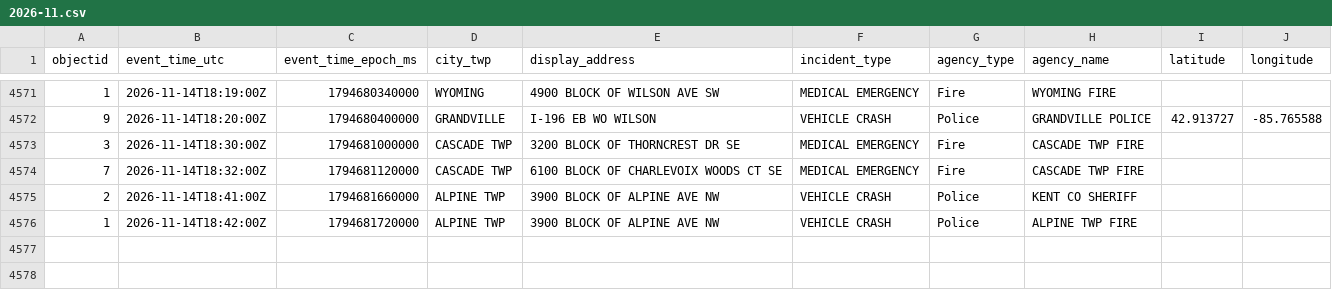
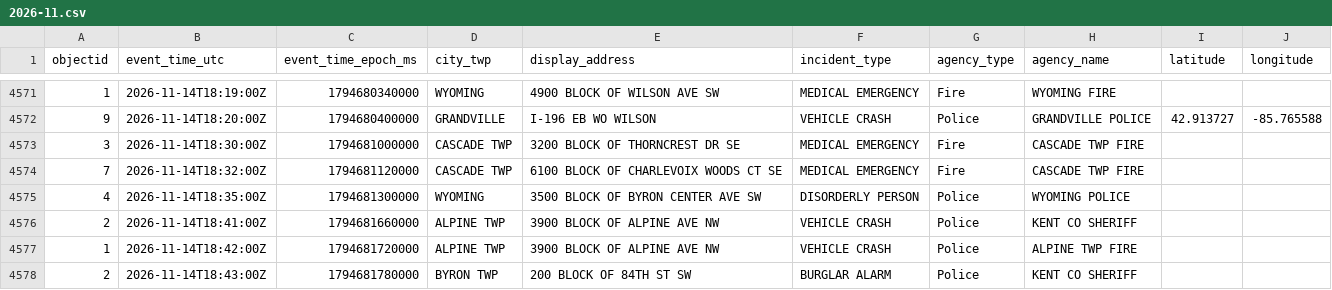
Before and after one commit to Cantica-Systems/kent-co-mi-dispatch, a CSV file: data/kent/2026-11.csv, drawn as a sheet; only a part is shown, gaps mark what is left out; the diff names each change by its address in the sheet, - before the commit and + after, or states it on an @@ line.

```diff
--- a/data/kent/2026-11.csv
+++ b/data/kent/2026-11.csv
+row 4575: 4 | 2026-11-14T18:35:00Z | 1794681300000 | WYOMING | 3500 BLOCK OF BYRON CENTER AVE SW | DISORDERLY PERSON | Police | WYOMING POLICE
+row 4578: 2 | 2026-11-14T18:43:00Z | 1794681780000 | BYRON TWP | 200 BLOCK OF 84TH ST SW | BURGLAR ALARM | Police | KENT CO SHERIFF
```
Also changed, not shown: data/grcity/2026-11.csv, 3 other files.
